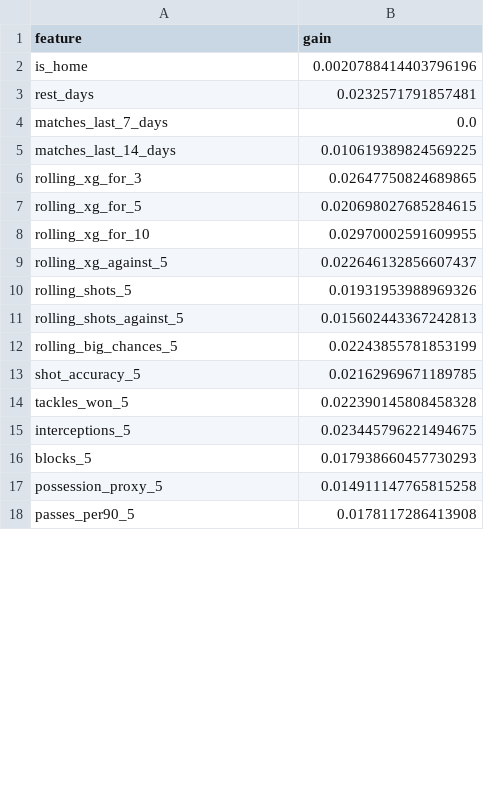
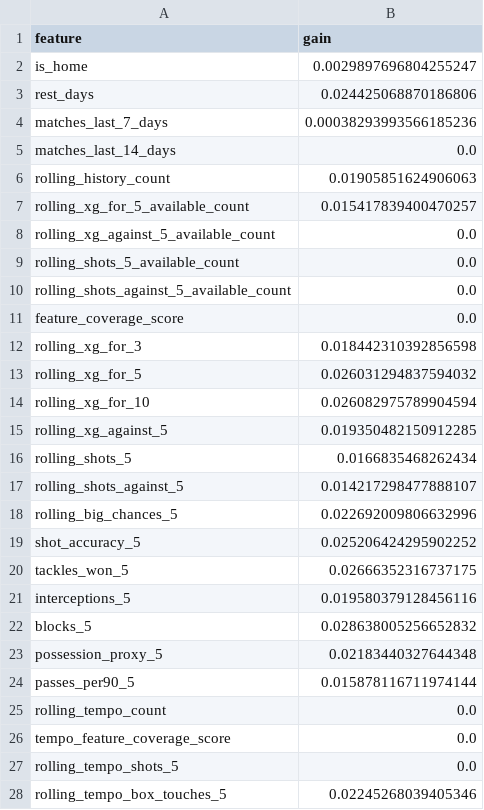
Before and after one commit to KOLESNiii/between-the-lines, a CSV file: models/xgboost_shot_quality/feature_importance.csv, drawn as a sheet; only a part is shown; the diff covers the shown part only.

```diff
--- a/models/xgboost_shot_quality/feature_importance.csv
+++ b/models/xgboost_shot_quality/feature_importance.csv
@@ -1,18 +1,28 @@
 feature,gain
-is_home,0.0020788414403796196
-rest_days,0.0232571791857481
-matches_last_7_days,0.0
-matches_last_14_days,0.010619389824569225
-rolling_xg_for_3,0.02647750824689865
-rolling_xg_for_5,0.020698027685284615
-rolling_xg_for_10,0.02970002591609955
-rolling_xg_against_5,0.022646132856607437
-rolling_shots_5,0.01931953988969326
-rolling_shots_against_5,0.015602443367242813
-rolling_big_chances_5,0.02243855781853199
-shot_accuracy_5,0.02162969671189785
-tackles_won_5,0.022390145808458328
-interceptions_5,0.023445796221494675
-blocks_5,0.017938660457730293
-possession_proxy_5,0.014911147765815258
-passes_per90_5,0.0178117286413908
+is_home,0.0029897696804255247
+rest_days,0.024425068870186806
+matches_last_7_days,0.00038293993566185236
+matches_last_14_days,0.0
+rolling_history_count,0.01905851624906063
+rolling_xg_for_5_available_count,0.015417839400470257
+rolling_xg_against_5_available_count,0.0
+rolling_shots_5_available_count,0.0
+rolling_shots_against_5_available_count,0.0
+feature_coverage_score,0.0
+rolling_xg_for_3,0.018442310392856598
+rolling_xg_for_5,0.026031294837594032
+rolling_xg_for_10,0.026082975789904594
+rolling_xg_against_5,0.019350482150912285
+rolling_shots_5,0.0166835468262434
+rolling_shots_against_5,0.014217298477888107
+rolling_big_chances_5,0.022692009806632996
+shot_accuracy_5,0.025206424295902252
+tackles_won_5,0.02666352316737175
+interceptions_5,0.019580379128456116
+blocks_5,0.028638005256652832
+possession_proxy_5,0.02183440327644348
+passes_per90_5,0.015878116711974144
+rolling_tempo_count,0.0
+tempo_feature_coverage_score,0.0
+rolling_tempo_shots_5,0.0
+rolling_tempo_box_touches_5,0.02245268039405346
```
Also changed, not shown: 56 added rows and 13 edited cells elsewhere in this file, models/xgboost_fragility/feature_importance.csv, models/xgboost_fragility_final/feature_importance.csv, 52 other files.
